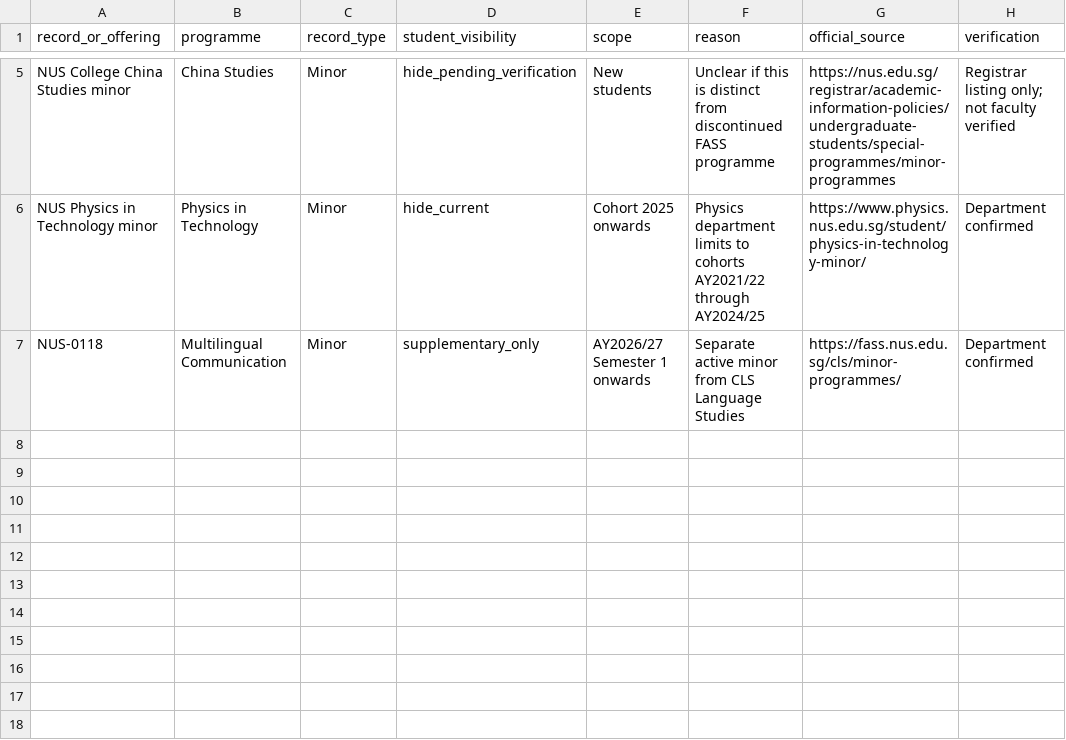
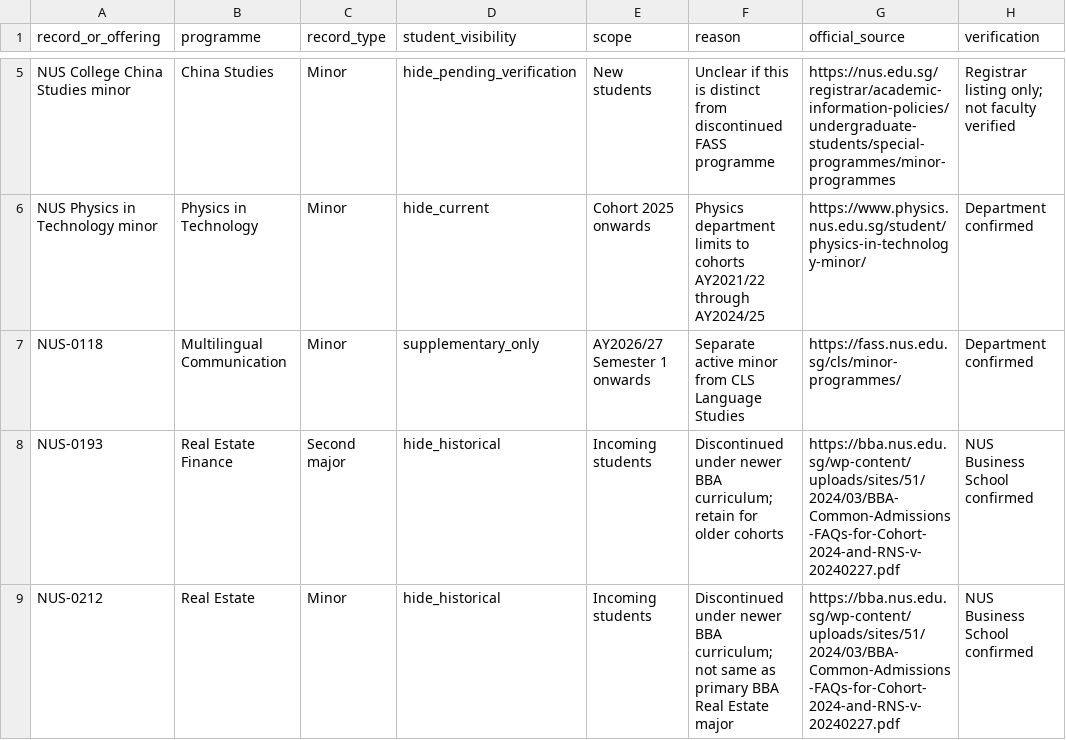
Before and after one commit to youaremyhero/Singapore-Dream-Major-Quiz, a CSV file: data/official_audit/NUS_student_visibility_overrides_2026.csv, drawn as a sheet; only a part is shown, gaps mark what is left out.

Commit message:
data: exclude discontinued NUS Real Estate supplements from current student visibility

```diff
--- a/data/official_audit/NUS_student_visibility_overrides_2026.csv
+++ b/data/official_audit/NUS_student_visibility_overrides_2026.csv
@@ -7 +7,3 @@
 "NUS-0118","Multilingual Communication","Minor","supplementary_only","AY2026/27 Semester 1 onwards","Separate active minor from CLS Language Studies","https://fass.nus.edu.sg/cls/minor-programmes/","Department confirmed"
+"NUS-0193","Real Estate Finance","Second major","hide_historical","Incoming students","Discontinued under newer BBA curriculum; retain for older cohorts","https://bba.nus.edu.sg/wp-content/uploads/sites/51/2024/03/BBA-Common-Admissions-FAQs-for-Cohort-2024-and-RNS-v-20240227.pdf","NUS Business School confirmed"
+"NUS-0212","Real Estate","Minor","hide_historical","Incoming students","Discontinued under newer BBA curriculum; not same as primary BBA Real Estate major","https://bba.nus.edu.sg/wp-content/uploads/sites/51/2024/03/BBA-Common-Admissions-FAQs-for-Cohort-2024-and-RNS-v-20240227.pdf","NUS Business School confirmed"
```
